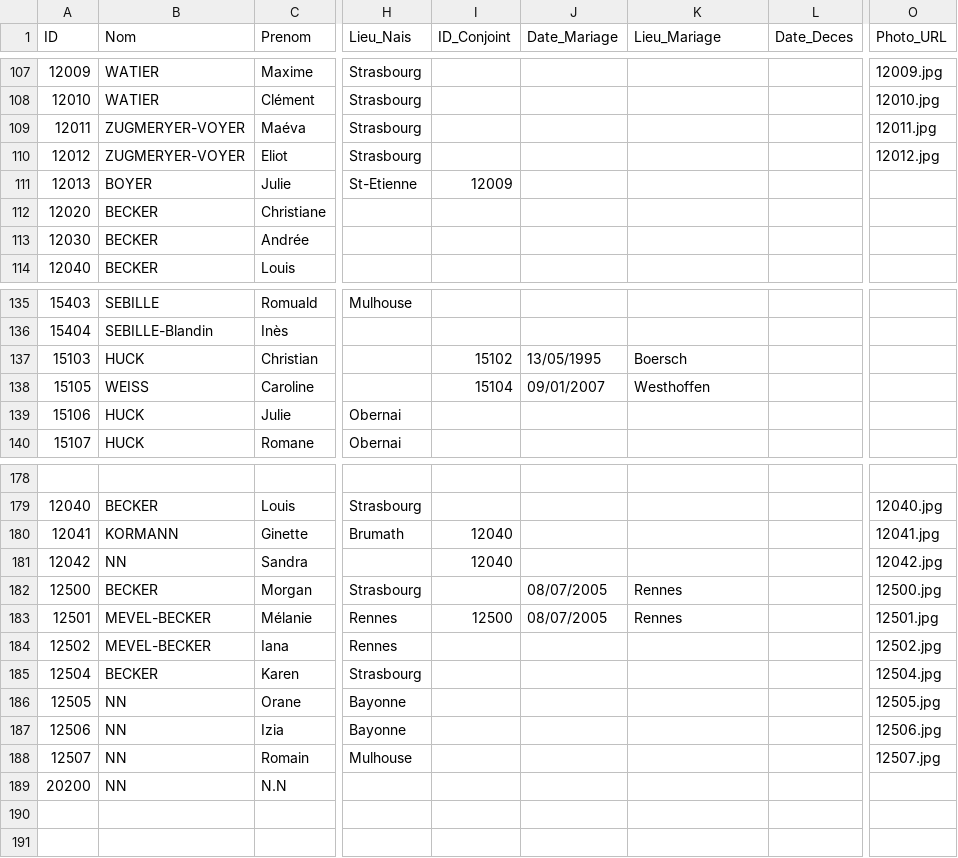
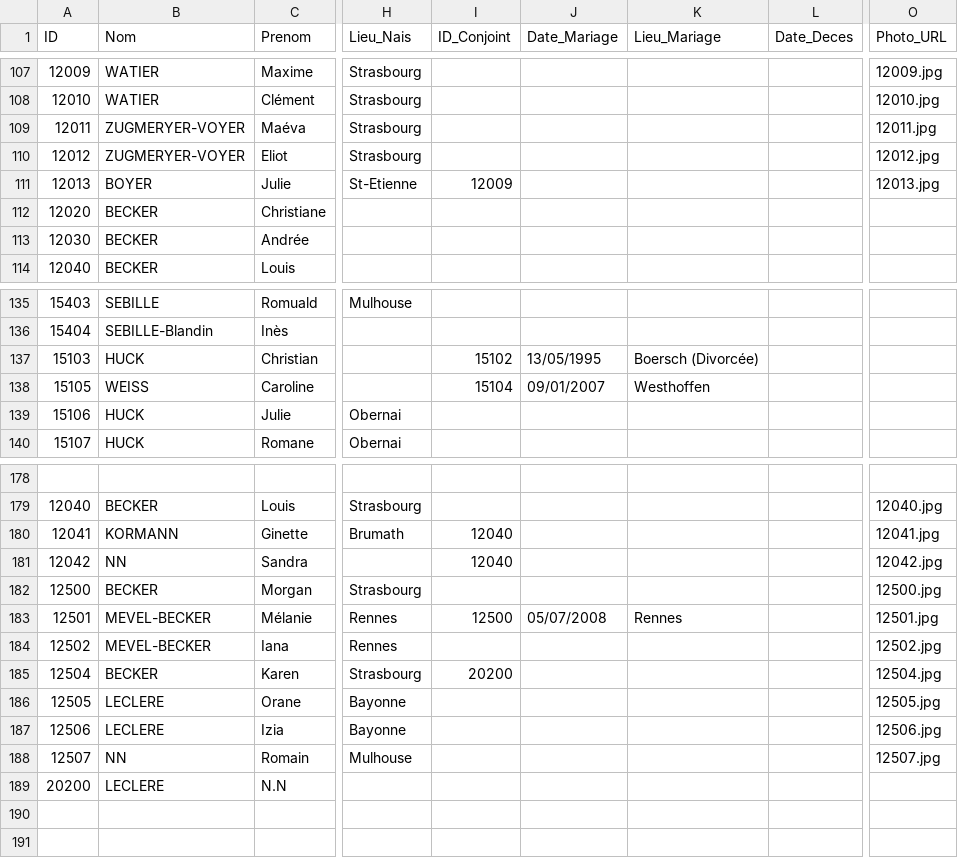
Before and after one commit to AJB1000/gb, a CSV file: genealogie.csv, drawn as a sheet; only a part is shown, gaps mark what is left out; the diff names each change by its address in the sheet, - before the commit and + after, or states it on an @@ line.

```diff
--- a/genealogie.csv
+++ b/genealogie.csv
-O111 (Photo_URL): (empty)
+O111 (Photo_URL): 12013.jpg
-K137 (Lieu_Mariage): Boersch
+K137 (Lieu_Mariage): Boersch (Divorcée)
-J182 (Date_Mariage): 08/07/2005
+J182 (Date_Mariage): (empty)
-K182 (Lieu_Mariage): Rennes
+K182 (Lieu_Mariage): (empty)
-J183 (Date_Mariage): 08/07/2005
+J183 (Date_Mariage): 05/07/2008
-I185 (ID_Conjoint): (empty)
+I185 (ID_Conjoint): 20200
-B186:B187 (Nom): NN
+B186:B187 (Nom): LECLERE
-B189 (Nom): NN
+B189 (Nom): LECLERE
```
Also changed, not shown: 2 other files.
